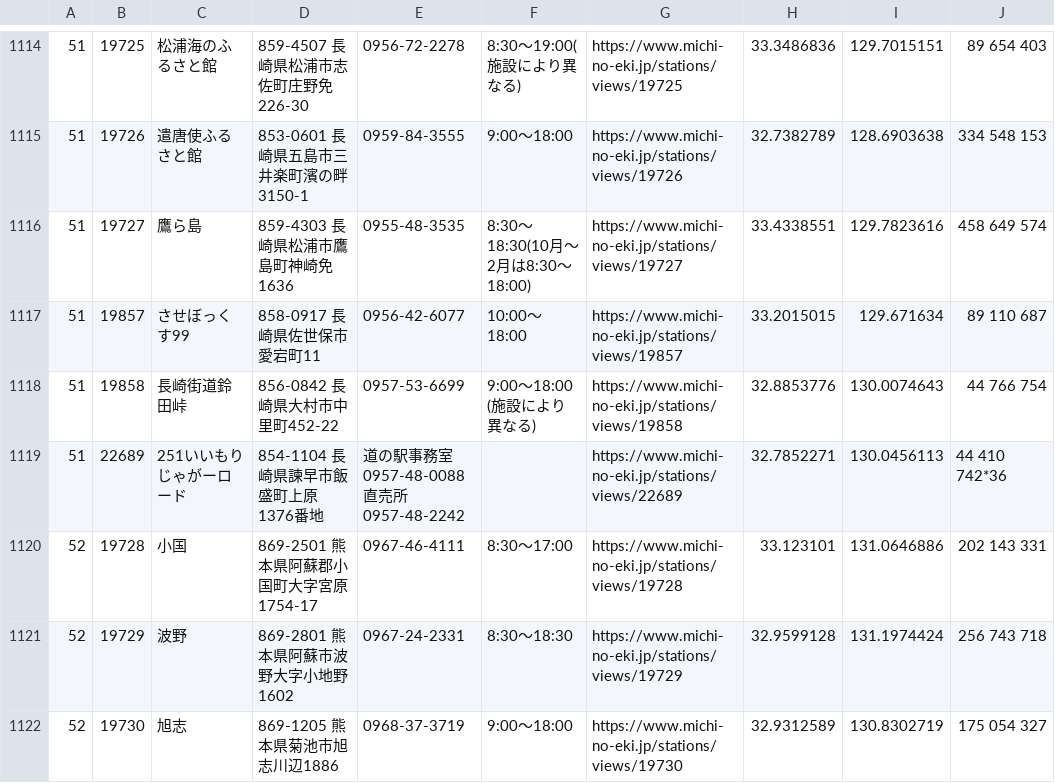
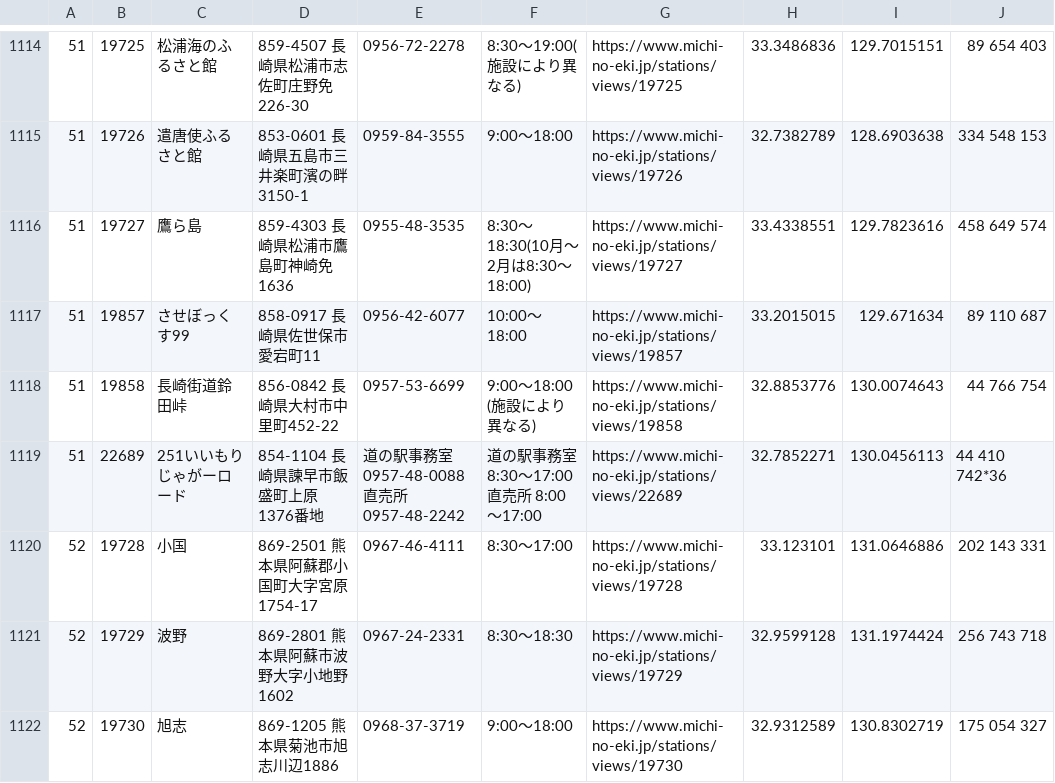
Before and after one commit to tk0miya/roadside_station_maps, a CSV file: data/stations.csv, drawn as a sheet; only a part is shown, gaps mark what is left out.

```diff
--- a/data/stations.csv
+++ b/data/stations.csv
@@ -1118,3 +1118,3 @@
 51	19858	長崎街道鈴田峠	856-0842 長崎県大村市中里町452-22	0957-53-6699	9:00〜18:00 (施設により異なる)	https://www.michi-no-eki.jp/stations/views/19858	32.8853776	130.0074643	44 766 754
-51	22689	251いいもりじゃがーロード	854-1104 長崎県諫早市飯盛町上原1376番地	道の駅事務室　0957-48-0088　　　　　　　　　　　　　　　　　　　　　　　　直売所　　　　0957-48-2242		https://www.michi-no-eki.jp/stations/views/22689	32.7852271	130.0456113	44 410 742*36
+51	22689	251いいもりじゃがーロード	854-1104 長崎県諫早市飯盛町上原1376番地	道の駅事務室　0957-48-0088　　　　　　　　　　　　　　　　　　　　　　　　直売所　　　　0957-48-2242	道の駅事務室 8:30〜17:00                        直売所    8:00〜17:00	https://www.michi-no-eki.jp/stations/views/22689	32.7852271	130.0456113	44 410 742*36
 52	19728	小国	869-2501 熊本県阿蘇郡小国町大字宮原1754-17	0967-46-4111	8:30〜17:00	https://www.michi-no-eki.jp/stations/views/19728	33.123101	131.0646886	202 143 331
```
Also changed, not shown: 1 other file.
